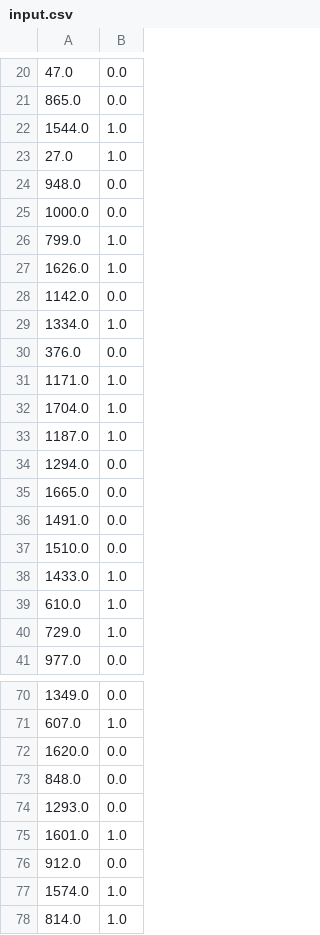
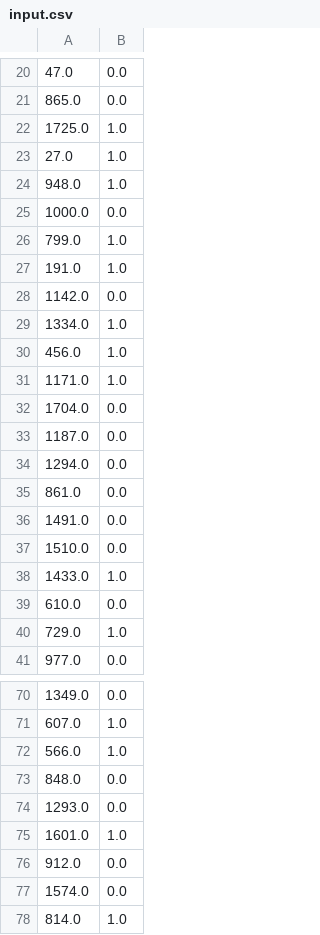
Before and after one commit to weberrichard/staci3, a CSV file: ProjectsHuzsvar/TopologyFitnessFunctionPareto_3/input.csv, drawn as a sheet; only a part is shown, gaps mark what is left out; the diff covers the shown part only.

```diff
--- a/ProjectsHuzsvar/TopologyFitnessFunctionPareto_3/input.csv
+++ b/ProjectsHuzsvar/TopologyFitnessFunctionPareto_3/input.csv
@@ -21,16 +21,16 @@
 865.0,0.0
-1544.0,1.0
+1725.0,1.0
 27.0,1.0
-948.0,0.0
+948.0,1.0
 1000.0,0.0
 799.0,1.0
-1626.0,1.0
+191.0,1.0
 1142.0,0.0
 1334.0,1.0
-376.0,0.0
+456.0,1.0
 1171.0,1.0
-1704.0,1.0
-1187.0,1.0
+1704.0,0.0
+1187.0,0.0
 1294.0,0.0
-1665.0,0.0
+861.0,0.0
 1491.0,0.0
@@ -38,3 +38,3 @@
 1433.0,1.0
-610.0,1.0
+610.0,0.0
 729.0,1.0
@@ -71,3 +71,3 @@
 607.0,1.0
-1620.0,0.0
+566.0,1.0
 848.0,0.0
@@ -76,3 +76,3 @@
 912.0,0.0
-1574.0,1.0
+1574.0,0.0
 814.0,1.0
```
Also changed, not shown: 36 edited cells elsewhere in this file, ProjectsHuzsvar/TopologyFitnessFunctionPareto_4/input.csv, 24 other files.
